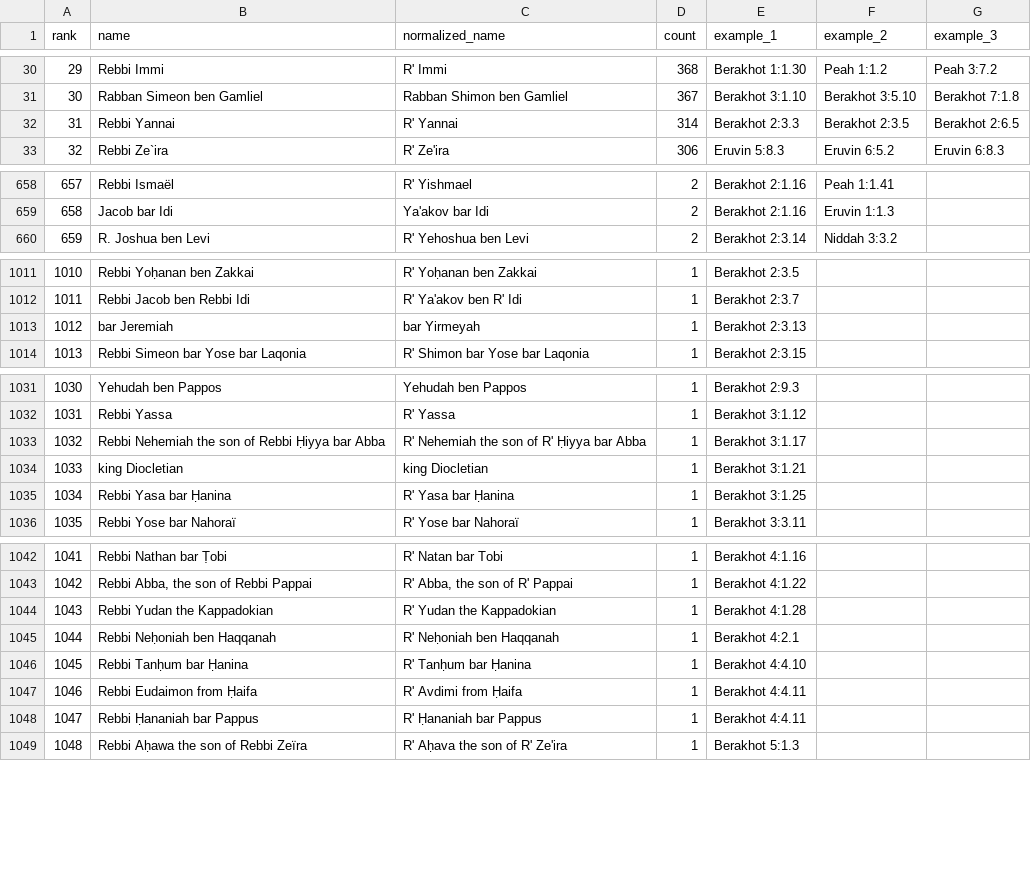
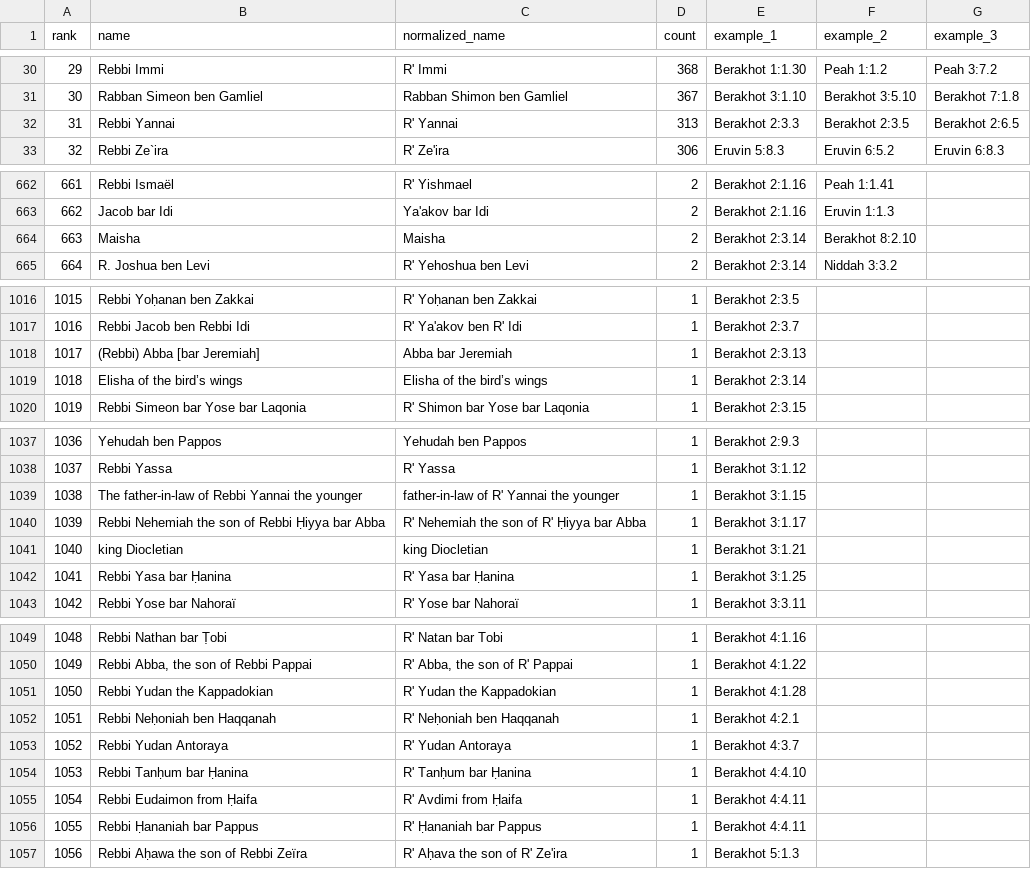
Before and after one commit to EzraBrand/replit-chavrutai-2, a CSV file: scripts/yerushalmi-names-results.csv, drawn as a sheet; only a part is shown, gaps mark what is left out; addresses are those after the commit; the diff covers the shown part only; the diff names each change by its address in the sheet, - before the commit and + after, or states it on an @@ line.

```diff
--- a/scripts/yerushalmi-names-results.csv
+++ b/scripts/yerushalmi-names-results.csv
@@ column A (rank) renumbered from row 15 down @@
-D32 (count): 314
+D32 (count): 313
+row 664: 663 | Maisha | Maisha | 2 | Berakhot 2:3.14 | Berakhot 8:2.10
-B1018 (name): bar Jeremiah
+B1018 (name): (Rebbi) Abba [bar Jeremiah]
-C1018 (normalized_name): bar Yirmeyah
+C1018 (normalized_name): Abba bar Jeremiah
+row 1019: 1018 | Elisha of the bird’s wings | Elisha of the bird’s wings | 1 | Berakhot 2:3.14
+row 1039: 1038 | The father-in-law of Rebbi Yannai the younger | father-in-law of R' Yannai the younger | 1 | Berakhot 3:1.15
+row 1053: 1052 | Rebbi Yudan Antoraya | R' Yudan Antoraya | 1 | Berakhot 4:3.7
```
Also changed, not shown: 5 added rows, 1 removed row and 2 edited cells elsewhere in this file, 3 other files.
